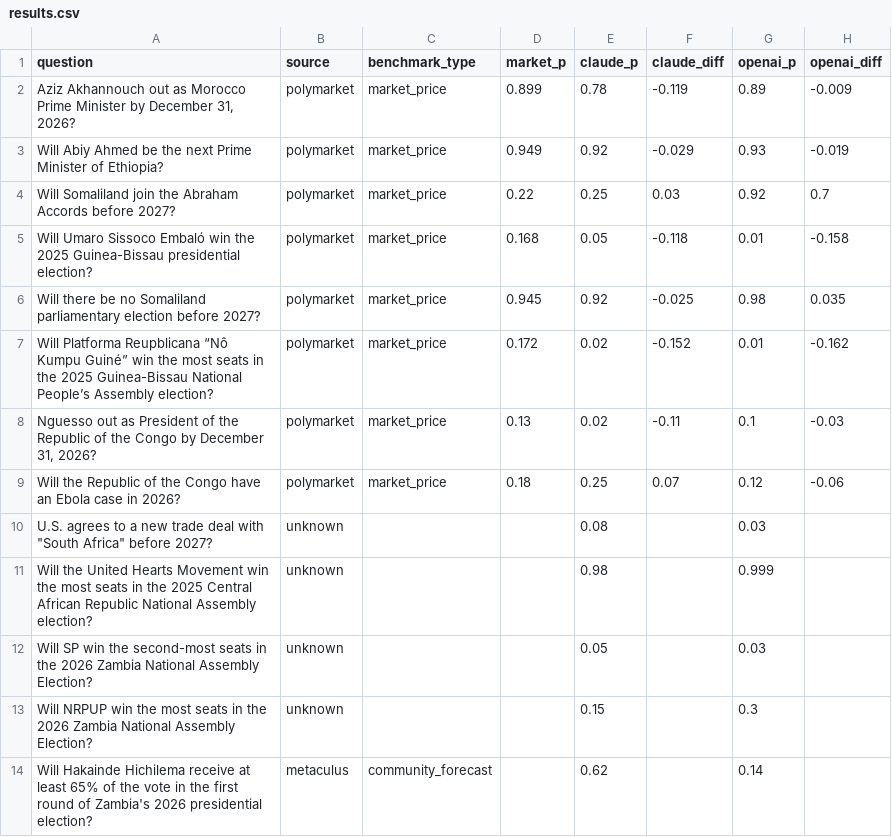
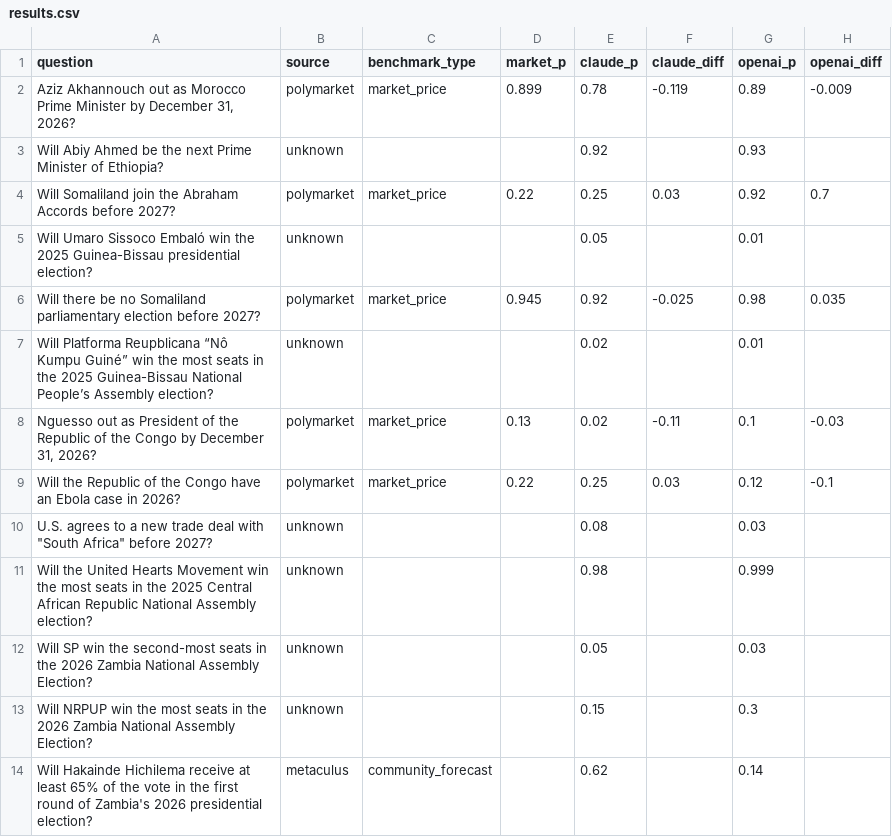
Before and after one commit to niklaswenzin/africa-ai-forecasting, a CSV file: results.csv, drawn as a sheet; only a part is shown.

```diff
--- a/results.csv
+++ b/results.csv
@@ -2,9 +2,9 @@ question,source,benchmark_type,market_p,claude_p,claude_diff,openai_p,openai_dif
 "Aziz Akhannouch out as Morocco Prime Minister by December 31, 2026?",polymarket,market_price,0.899,0.78,-0.119,0.89,-0.009
-Will Abiy Ahmed be the next Prime Minister of Ethiopia?,polymarket,market_price,0.949,0.92,-0.029,0.93,-0.019
+Will Abiy Ahmed be the next Prime Minister of Ethiopia?,unknown,,,0.92,,0.93,
 Will Somaliland join the Abraham Accords before 2027?,polymarket,market_price,0.22,0.25,0.03,0.92,0.7
-Will Umaro Sissoco Embaló win the 2025 Guinea-Bissau presidential election?,polymarket,market_price,0.168,0.05,-0.118,0.01,-0.158
+Will Umaro Sissoco Embaló win the 2025 Guinea-Bissau presidential election?,unknown,,,0.05,,0.01,
 Will there be no Somaliland parliamentary election before 2027?,polymarket,market_price,0.945,0.92,-0.025,0.98,0.035
-Will Platforma Reupblicana “Nô Kumpu Guiné” win the most seats in the 2025 Guinea-Bissau National People’s Assembly election?,polymarket,market_price,0.172,0.02,-0.152,0.01,-0.162
+Will Platforma Reupblicana “Nô Kumpu Guiné” win the most seats in the 2025 Guinea-Bissau National People’s Assembly election?,unknown,,,0.02,,0.01,
 "Nguesso out as President of the Republic of the Congo by December 31, 2026?",polymarket,market_price,0.13,0.02,-0.11,0.1,-0.03
-Will the Republic of the Congo have an Ebola case in 2026?,polymarket,market_price,0.18,0.25,0.07,0.12,-0.06
+Will the Republic of the Congo have an Ebola case in 2026?,polymarket,market_price,0.22,0.25,0.03,0.12,-0.1
 "U.S. agrees to a new trade deal with ""South Africa"" before 2027?",unknown,,,0.08,,0.03,
```
Also changed, not shown: 5 other files.
